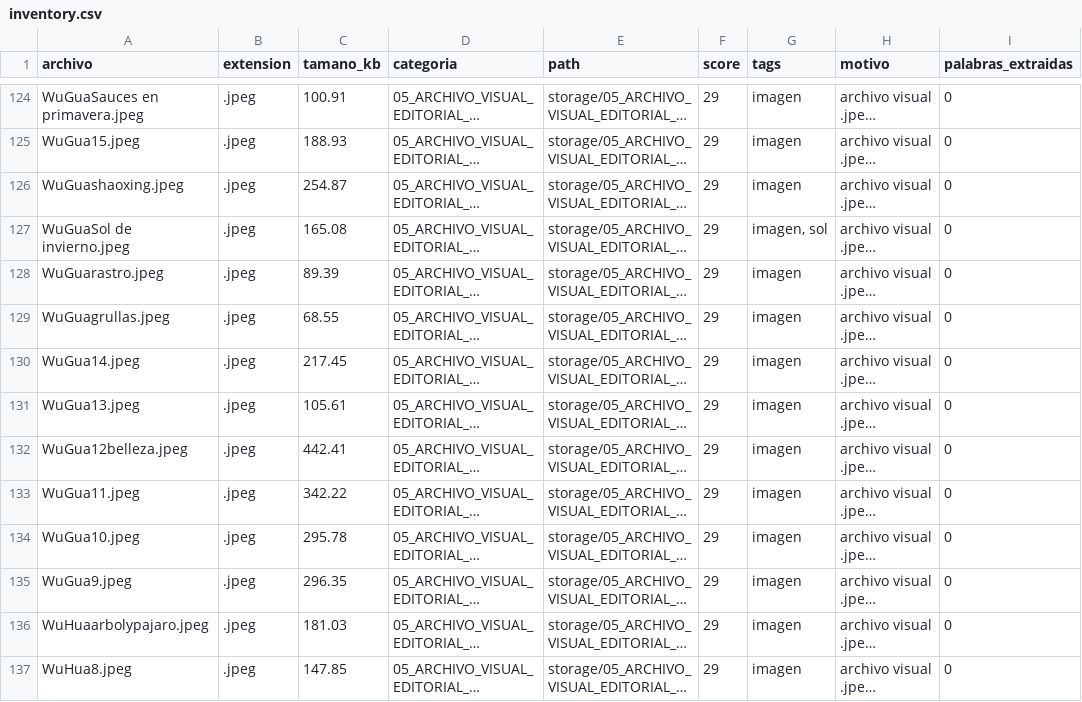
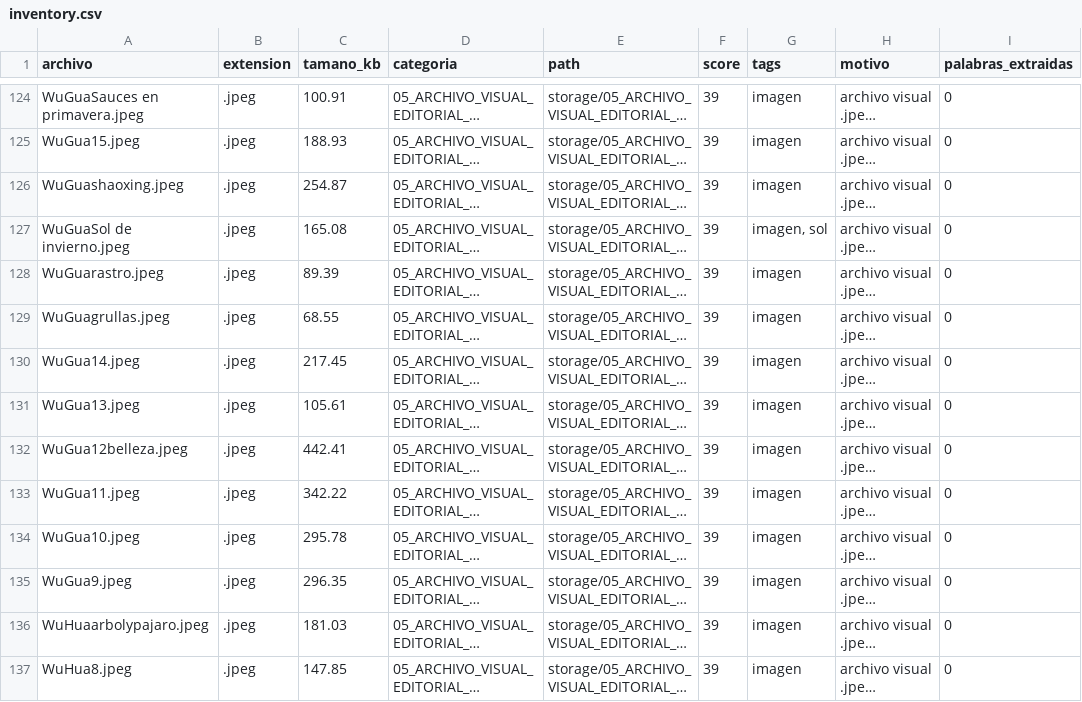
Before and after one commit to brandatta/casamatriz, a CSV file: data/inventory.csv, drawn as a sheet; only a part is shown, gaps mark what is left out; long unchanged cells end in …; the diff covers the shown part only; the diff names each change by its address in the sheet, - before the commit and + after, or states it on an @@ line.

```diff
--- a/data/inventory.csv
+++ b/data/inventory.csv
-F124:F137 (score): 29
+F124:F137 (score): 39
```
Also changed, not shown: 170 edited cells elsewhere in this file.
